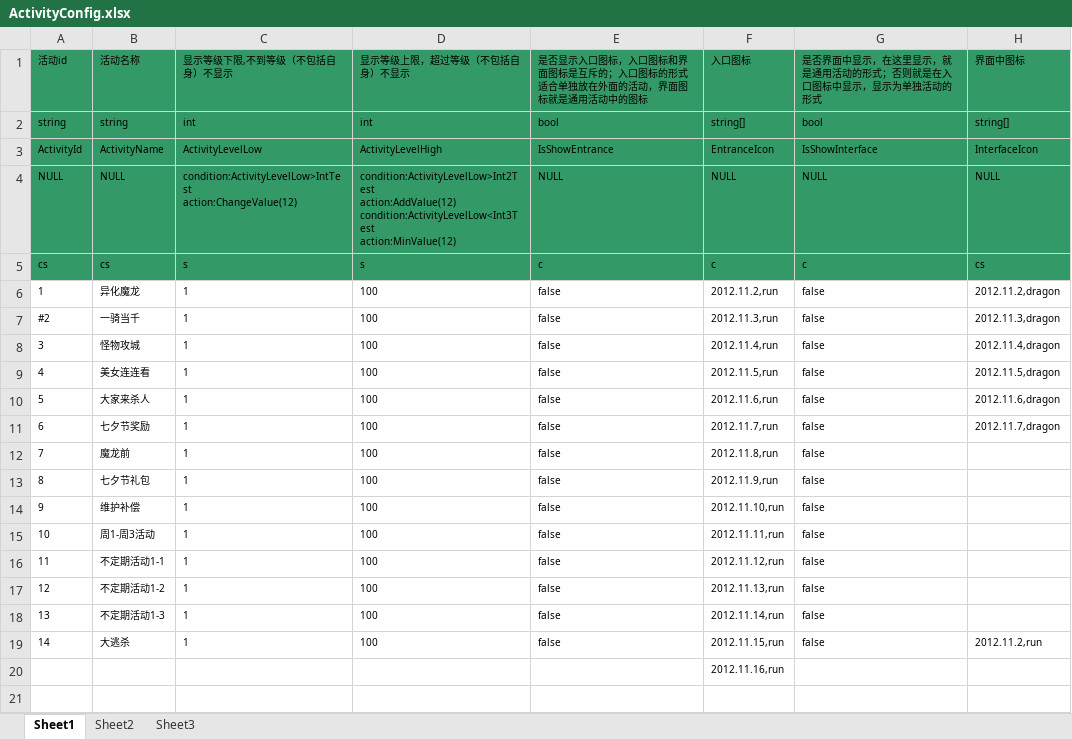
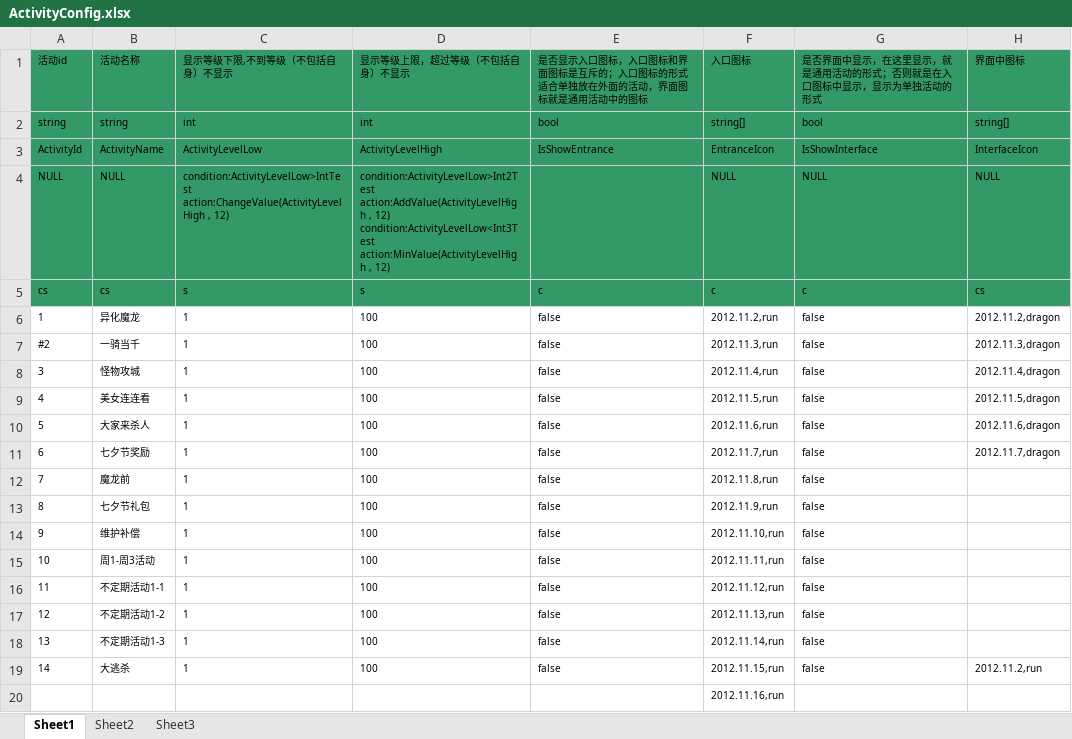
Before and after one commit to woopengcheng/GameLib, an Excel workbook: Tools/bin/GeneratorCSV/xls_config/ActivityConfig.xlsx, sheet Sheet1, drawn as a sheet; only a part is shown; values as stored, in another font and other column widths than the file's, no borders; ↵ is a line break in a cell; the diff names each change by its address in the sheet, - before the commit and + after, or states it on an @@ line.

```diff
--- a/Tools/bin/GeneratorCSV/xls_config/ActivityConfig.xlsx (sheet Sheet1)
+++ b/Tools/bin/GeneratorCSV/xls_config/ActivityConfig.xlsx (sheet Sheet1)
-C4: condition:ActivityLevelLow>IntTest ↵ action:ChangeValue(12)
+C4: condition:ActivityLevelLow>IntTest ↵ action:ChangeValue(ActivityLevelHigh , 12)
-D4: condition:ActivityLevelLow>Int2Test ↵ action:AddValue(12) ↵ condition:ActivityLevelLow<Int3Test ↵ action:MinValue(12)
+D4: condition:ActivityLevelLow>Int2Test ↵ action:AddValue(ActivityLevelHigh , 12) ↵ condition:ActivityLevelLow<Int3Test ↵ action:MinValue(ActivityLevelHigh , 12)
-E4: NULL
+E4: (empty)
```
Also changed, not shown: 10 other files.
